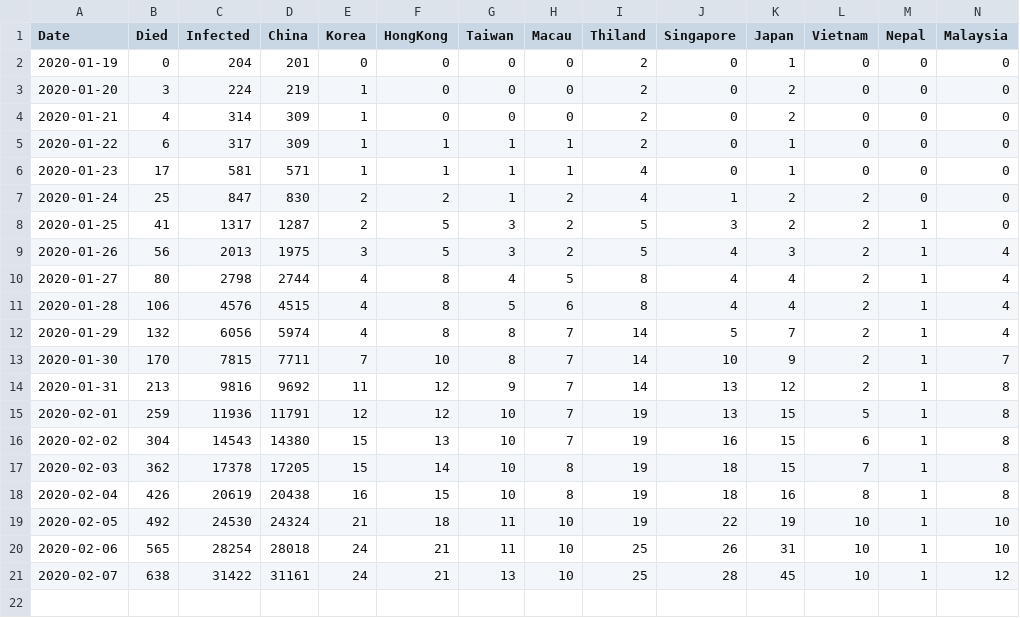
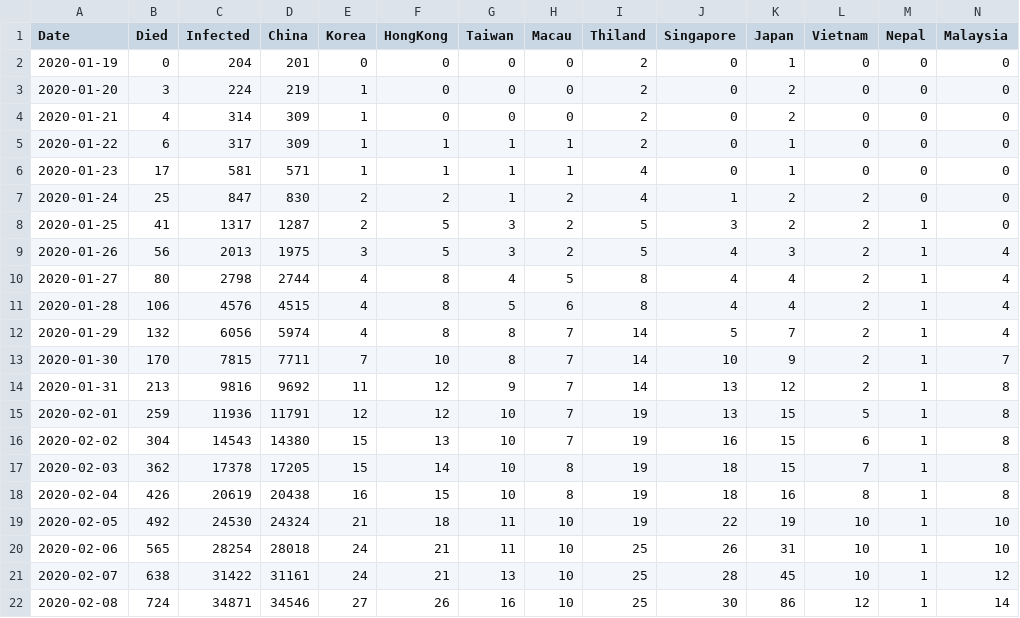
Before and after one commit to soorichu/coronako, a CSV file: public/file/corona.csv, drawn as a sheet; only a part is shown; rows hold the shown columns only; the diff names each change by its address in the sheet, - before the commit and + after, or states it on an @@ line.

Commit message:
fix datas

```diff
--- a/public/file/corona.csv
+++ b/public/file/corona.csv
+row 22: 2020-02-08 | 724 | 34871 | 34546 | 27 | 26 | 16 | 10 | 25 | 30 | 86 | 12 | 1 | 14
```
Also changed, not shown: 5 other files.
